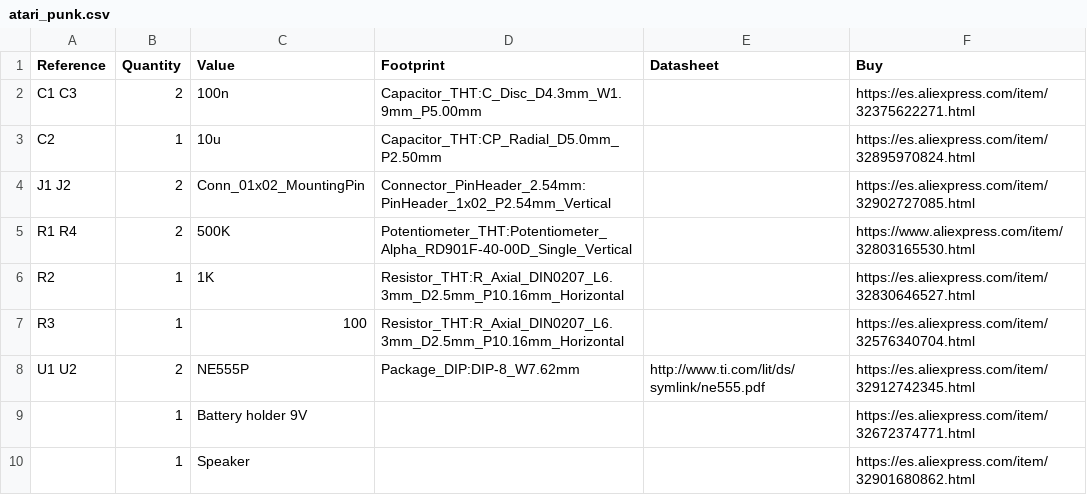
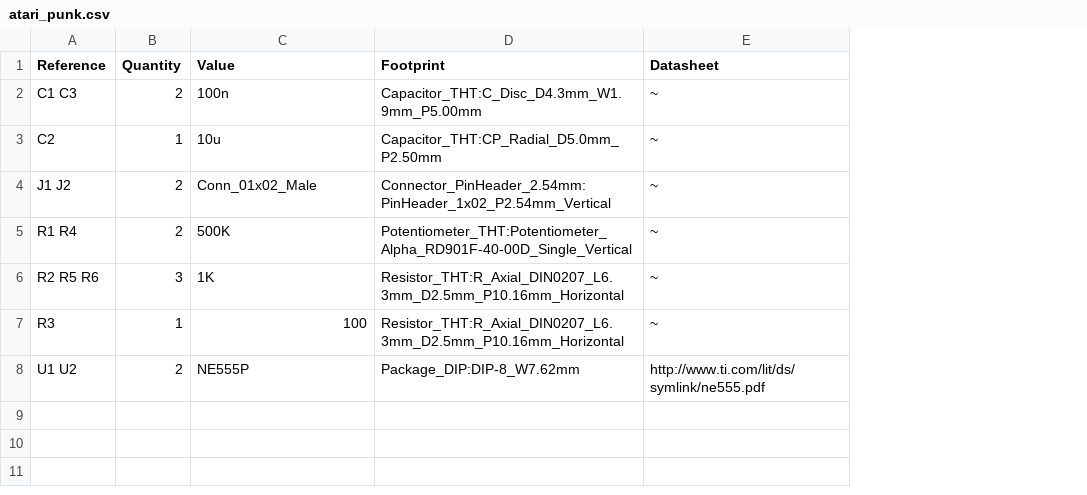
Before and after one commit to niubit/atari_punk_console, a CSV file: atari_punk.csv, drawn as a sheet; removed rows and columns are numbered as before the commit, all else as after; the diff names each change by its address in the sheet, - before the commit and + after, or states it on an @@ line.

Commit message:
Added resistors. Added big Niubit logo. Added holes for mounting.

```diff
--- a/atari_punk.csv
+++ b/atari_punk.csv
-column F (Buy), rows 2-5: https://es.aliexpress.com/item/32375622271.html | https://es.aliexpress.com/item/32895970824.html | https://es.aliexpress.com/item/32902727085.html | https://www.aliexpress.com/item/32803165530.html; rows 7-8: https://es.aliexpress.com/item/32576340704.html | https://es.aliexpress.com/item/32912742345.html
-E2:E5 (Datasheet): (empty)
+E2:E5 (Datasheet): ~
-C4 (Value): Conn_01x02_MountingPin
+C4 (Value): Conn_01x02_Male
-row 6: R2 | 1 | 1K | Resistor_THT:R_Axial_DIN0207_L6.3mm_D2.5mm_P10.16mm_Horizontal |  | https://es.aliexpress.com/item/32830646527.html
+row 6: R2 R5 R6 | 3 | 1K | Resistor_THT:R_Axial_DIN0207_L6.3mm_D2.5mm_P10.16mm_Horizontal | ~
-E7 (Datasheet): (empty)
+E7 (Datasheet): ~
-row 9:  | 1 | Battery holder 9V |  |  | https://es.aliexpress.com/item/32672374771.html
-row 10:  | 1 | Speaker |  |  | https://es.aliexpress.com/item/32901680862.html
```
Also changed, not shown: 8 other files.
